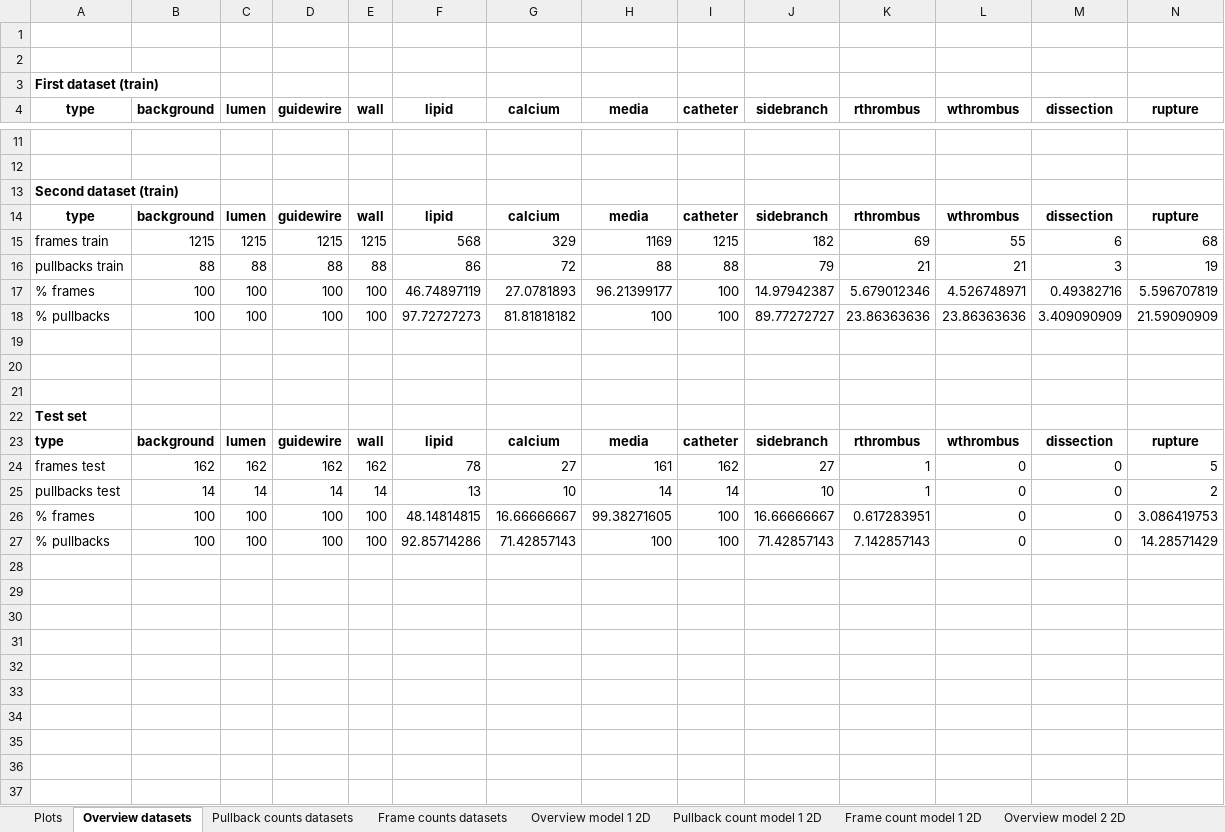
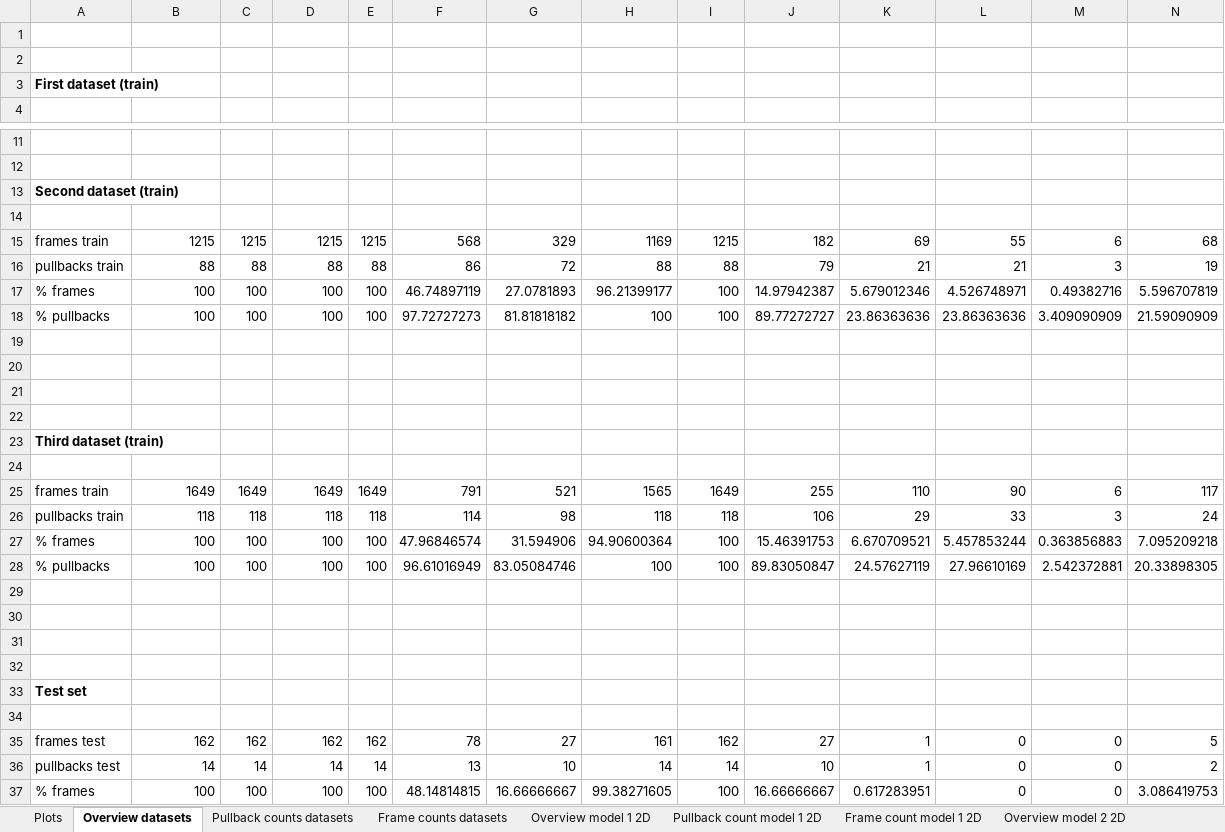
Before and after one commit to Gonzalo2408/CardiacOCT-project, an Excel workbook: code/count-distributions/counts.xlsx, sheet Overview datasets, drawn as a sheet; only a part is shown, gaps mark what is left out; the shorter side is filled out with more unchanged rows; values as stored, in another font and other column widths than the file's, no borders; table styles not drawn; addresses are those after the commit; rows hold the shown columns only; the diff covers the shown part only; the diff names each change by its address in the sheet, - before the commit and + after, or states it on an @@ line.

```diff
--- a/code/count-distributions/counts.xlsx (sheet Overview datasets)
+++ b/code/count-distributions/counts.xlsx (sheet Overview datasets)
-A4:N4 text colour: black
+A4:N4 text colour: #FFFFFF
-A14:N14 text colour: black
+A14:N14 text colour: #FFFFFF
+row 19: (empty)
+row 20: (empty)
+row 21: (empty)
+row 22: (empty)
+row 23: Third dataset (train)
+row 24: type | background | lumen | guidewire | wall | lipid | calcium | media | catheter | sidebranch | rthrombus | wthrombus | dissection | rupture
+row 25: frames train | 1649 | 1649 | 1649 | 1649 | 791 | 521 | 1565 | 1649 | 255 | 110 | 90 | 6 | 117
+row 26: pullbacks train | 118 | 118 | 118 | 118 | 114 | 98 | 118 | 118 | 106 | 29 | 33 | 3 | 24
+row 27: % frames | 100 | 100 | 100 | 100 | 47.96846574 | 31.594906 | 94.90600364 | 100 | 15.46391753 | 6.670709521 | 5.457853244 | 0.363856883 | 7.095209218
+row 28: % pullbacks | 100 | 100 | 100 | 100 | 96.61016949 | 83.05084746 | 100 | 100 | 89.83050847 | 24.57627119 | 27.96610169 | 2.542372881 | 20.33898305
+row 29: (empty)
-A34:N34 text colour: black
+A34:N34 text colour: #FFFFFF
```
Also changed, not shown: 9 edited cells and cell formats elsewhere in this sheet, sheet Frame counts datasets, sheet Pullback count model 2 2D, sheet Pullback counts datasets, sheet Overview model 2 2D, formulas that keep their value, charts or pictures, 16 other files.
